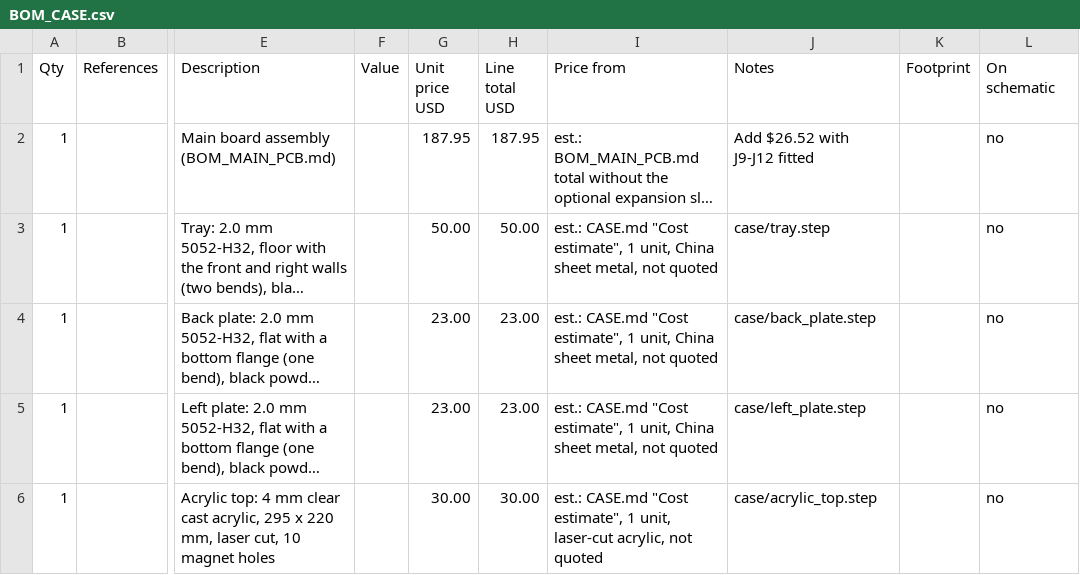
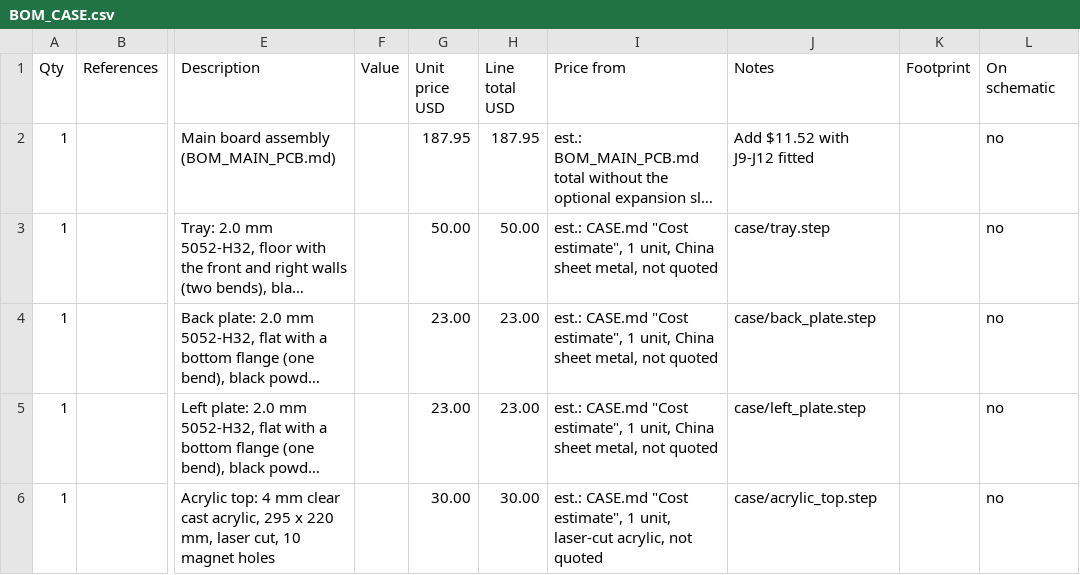
Before and after one commit to tocksin/placard, a CSV file: docs/BOM_CASE.csv, drawn as a sheet; only a part is shown, gaps mark what is left out; long unchanged cells end in …; the diff names each change by its address in the sheet, - before the commit and + after, or states it on an @@ line.

```diff
--- a/docs/BOM_CASE.csv
+++ b/docs/BOM_CASE.csv
-J2 (Notes): Add $26.52 with J9-J12 fitted
+J2 (Notes): Add $11.52 with J9-J12 fitted
```
Also changed, not shown: docs/BOM_MAIN_PCB.csv, 22 other files.
